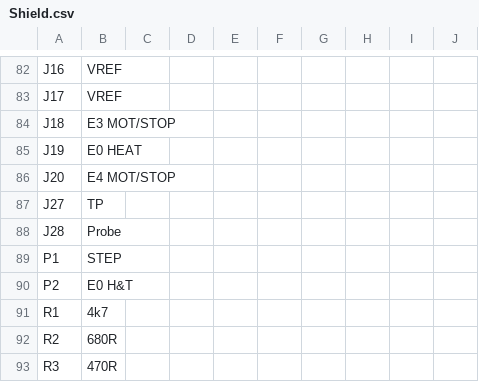
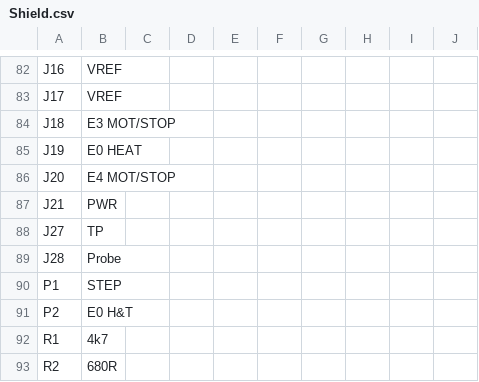
Before and after one commit to Duet3D/Duet-2-Hardware, a CSV file: Shield-0.4/Shield.csv, drawn as a sheet; only a part is shown, gaps mark what is left out; the shorter side is filled out with more unchanged rows.

Commit message:
Shield V0.4.  First complete design.

```diff
--- a/Shield-0.4/Shield.csv
+++ b/Shield-0.4/Shield.csv
@@ -86,2 +86,3 @@ J19,E0 HEAT,,,,,,,,
 J20,E4 MOT/STOP,,,,,,,,
+J21,PWR,,,,,,,,
 J27,TP,,,,,,,,
```
Also changed, not shown: 20 other files.
